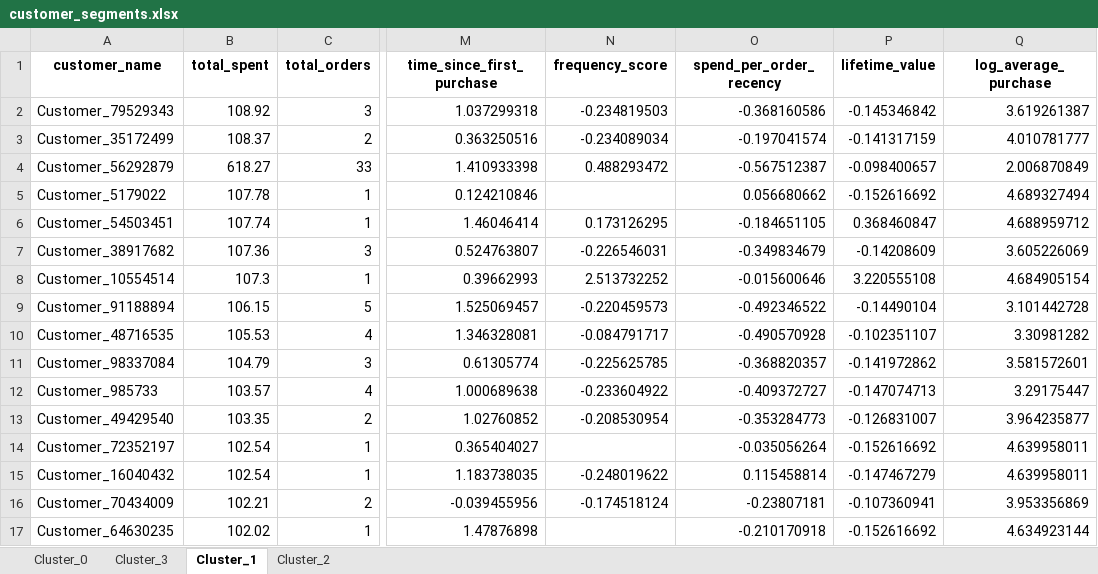
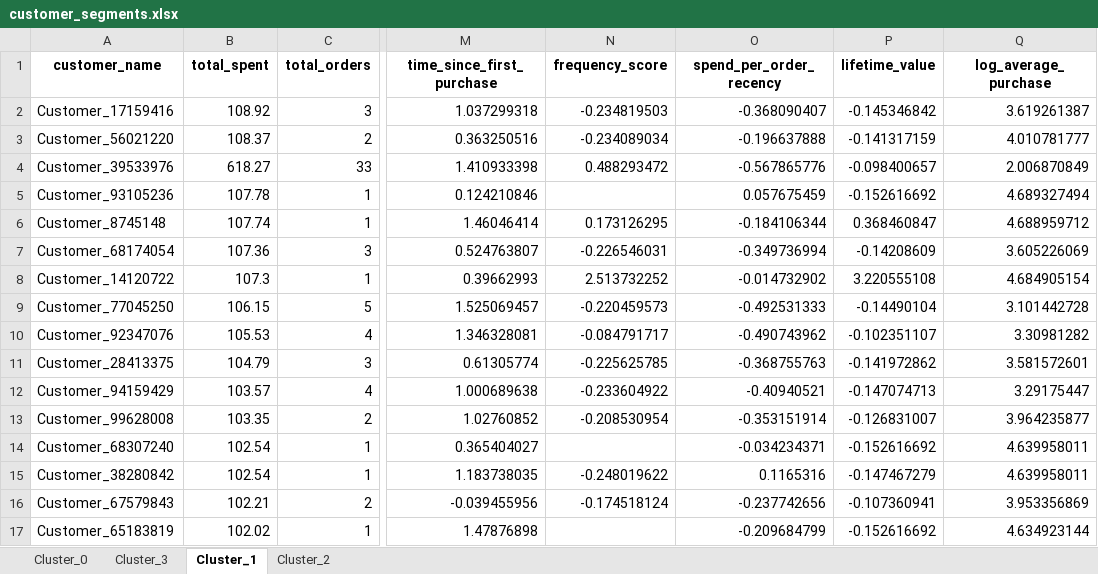
Before and after one commit to fdwsc2005/customer_segmentation_analysis, an Excel workbook: customer_segments.xlsx, sheet Cluster_1, drawn as a sheet; only a part is shown, gaps mark what is left out; values as stored, in another font and other column widths than the file's, no borders; the diff covers the shown part only; the diff names each change by its address in the sheet, - before the commit and + after, or states it on an @@ line.

```diff
--- a/customer_segments.xlsx (sheet Cluster_1)
+++ b/customer_segments.xlsx (sheet Cluster_1)
-A2 (customer_name): Customer_79529343
+A2 (customer_name): Customer_17159416
-O2 (spend_per_order_recency): -0.368160586
+O2 (spend_per_order_recency): -0.368090407
-A3 (customer_name): Customer_35172499
+A3 (customer_name): Customer_56021220
-O3 (spend_per_order_recency): -0.197041574
+O3 (spend_per_order_recency): -0.196637888
-A4 (customer_name): Customer_56292879
+A4 (customer_name): Customer_39533976
-O4 (spend_per_order_recency): -0.567512387
+O4 (spend_per_order_recency): -0.567865776
-A5 (customer_name): Customer_5179022
+A5 (customer_name): Customer_93105236
-O5 (spend_per_order_recency): 0.056680662
+O5 (spend_per_order_recency): 0.057675459
-A6 (customer_name): Customer_54503451
+A6 (customer_name): Customer_8745148
-O6 (spend_per_order_recency): -0.184651105
+O6 (spend_per_order_recency): -0.184106344
-A7 (customer_name): Customer_38917682
+A7 (customer_name): Customer_68174054
-O7 (spend_per_order_recency): -0.349834679
+O7 (spend_per_order_recency): -0.349736994
-A8 (customer_name): Customer_10554514
+A8 (customer_name): Customer_14120722
-O8 (spend_per_order_recency): -0.015600646
+O8 (spend_per_order_recency): -0.014732902
-A9 (customer_name): Customer_91188894
+A9 (customer_name): Customer_77045250
-O9 (spend_per_order_recency): -0.492346522
+O9 (spend_per_order_recency): -0.492531333
-A10 (customer_name): Customer_48716535
+A10 (customer_name): Customer_92347076
-O10 (spend_per_order_recency): -0.490570928
+O10 (spend_per_order_recency): -0.490743962
-A11 (customer_name): Customer_98337084
+A11 (customer_name): Customer_28413375
-O11 (spend_per_order_recency): -0.368820357
+O11 (spend_per_order_recency): -0.368755763
-A12 (customer_name): Customer_985733
+A12 (customer_name): Customer_94159429
-O12 (spend_per_order_recency): -0.409372727
+O12 (spend_per_order_recency): -0.40940521
-A13 (customer_name): Customer_49429540
+A13 (customer_name): Customer_99628008
-O13 (spend_per_order_recency): -0.353284773
+O13 (spend_per_order_recency): -0.353151914
-A14 (customer_name): Customer_72352197
+A14 (customer_name): Customer_68307240
-O14 (spend_per_order_recency): -0.035056264
+O14 (spend_per_order_recency): -0.034234371
-A15 (customer_name): Customer_16040432
+A15 (customer_name): Customer_38280842
-O15 (spend_per_order_recency): 0.115458814
+O15 (spend_per_order_recency): 0.1165316
-A16 (customer_name): Customer_70434009
+A16 (customer_name): Customer_67579843
-O16 (spend_per_order_recency): -0.23807181
+O16 (spend_per_order_recency): -0.237742656
-A17 (customer_name): Customer_64630235
+A17 (customer_name): Customer_65183819
-O17 (spend_per_order_recency): -0.210170918
+O17 (spend_per_order_recency): -0.209684799
```
Also changed, not shown: 1674 edited cells elsewhere in this sheet, sheet Cluster_0, sheet Cluster_3, sheet Cluster_2, 23 other files.
